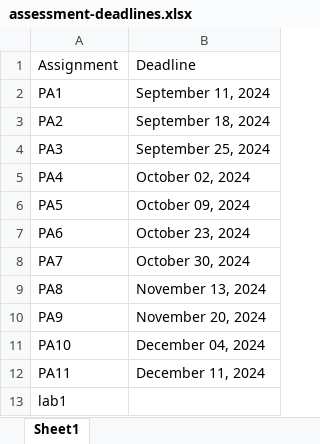
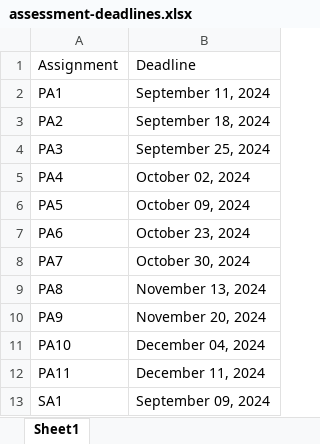
Before and after one commit to picoral/csc-210, an Excel workbook: assessment-deadlines.xlsx, sheet Sheet1, drawn as a sheet; values as stored, in another font and other column widths than the file's, no borders; removed rows and columns are numbered as before the commit, all else as after; the diff names each change by its address in the sheet, - before the commit and + after, or states it on an @@ line.

```diff
--- a/assessment-deadlines.xlsx (sheet Sheet1)
+++ b/assessment-deadlines.xlsx (sheet Sheet1)
-row 13: lab1
+row 13: SA1 | September 09, 2024
```
Also changed, not shown: 5 other files.
